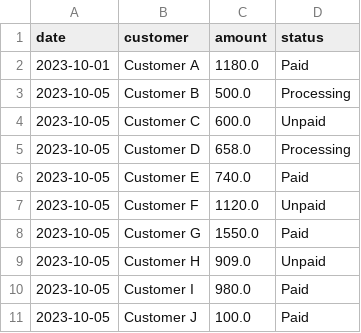
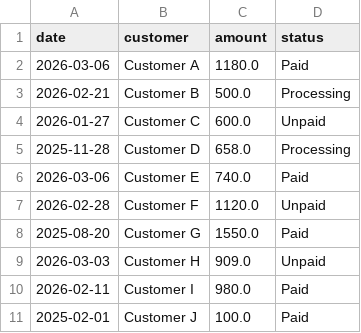
Before and after one commit to HarshilPahuja/VoiceTally, a CSV file: voicetally-backend/data/sales.csv, drawn as a sheet.

```diff
--- a/voicetally-backend/data/sales.csv
+++ b/voicetally-backend/data/sales.csv
@@ -1,11 +1,11 @@
 date,customer,amount,status
-2023-10-01,Customer A,1180.0,Paid
-2023-10-05,Customer B,500.0,Processing
-2023-10-05,Customer C,600.0,Unpaid
-2023-10-05,Customer D,658.0,Processing
-2023-10-05,Customer E,740.0,Paid
-2023-10-05,Customer F,1120.0,Unpaid
-2023-10-05,Customer G,1550.0,Paid
-2023-10-05,Customer H,909.0,Unpaid
-2023-10-05,Customer I,980.0,Paid
-2023-10-05,Customer J,100.0,Paid
+2026-03-06,Customer A,1180.0,Paid
+2026-02-21,Customer B,500.0,Processing
+2026-01-27,Customer C,600.0,Unpaid
+2025-11-28,Customer D,658.0,Processing
+2026-03-06,Customer E,740.0,Paid
+2026-02-28,Customer F,1120.0,Unpaid
+2025-08-20,Customer G,1550.0,Paid
+2026-03-03,Customer H,909.0,Unpaid
+2026-02-11,Customer I,980.0,Paid
+2025-02-01,Customer J,100.0,Paid
```
Also changed, not shown: 4 other files.
